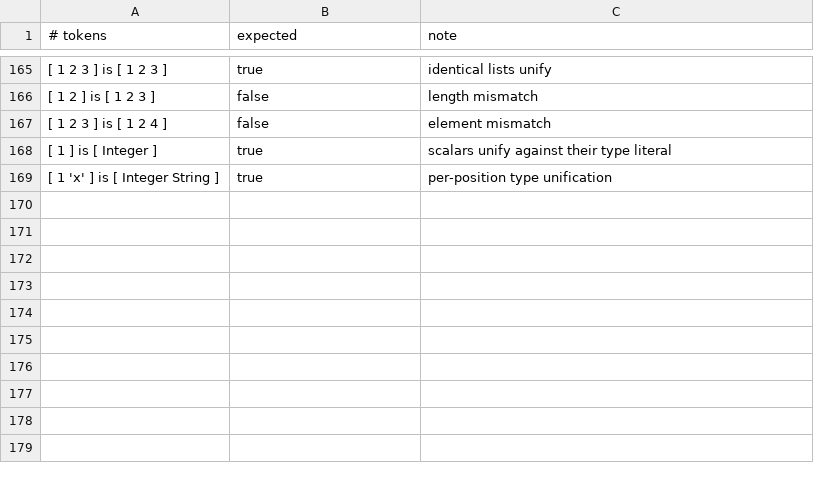
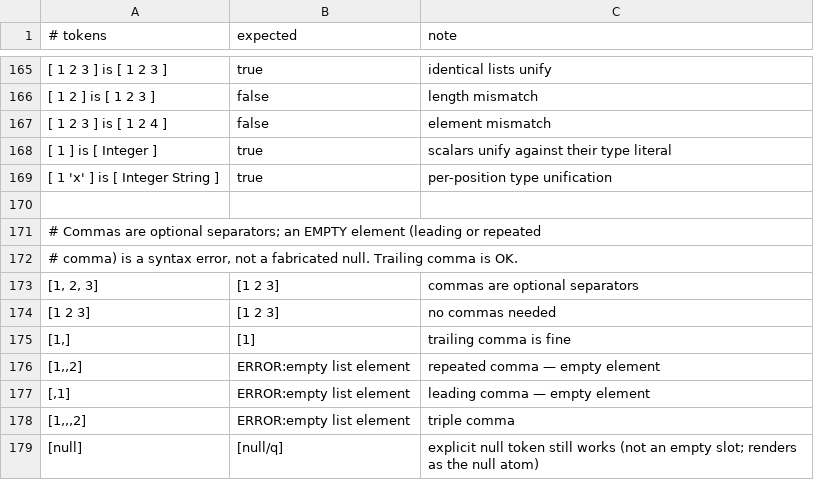
Before and after one commit to aql-lang/aql, a TSV file: lang/spec/list.tsv, drawn as a sheet; only a part is shown, gaps mark what is left out; the diff names each change by its address in the sheet, - before the commit and + after, or states it on an @@ line.

```diff
--- a/lang/spec/list.tsv
+++ b/lang/spec/list.tsv
+row 170: (empty)
+row 171: # Commas are optional separators; an EMPTY element (leading or repeated
+row 172: # comma) is a syntax error, not a fabricated null. Trailing comma is OK.
+row 173: [1, 2, 3] | [1 2 3] | commas are optional separators
+row 174: [1 2 3] | [1 2 3] | no commas needed
+row 175: [1,] | [1] | trailing comma is fine
+row 176: [1,,2] | ERROR:empty list element | repeated comma — empty element
+row 177: [,1] | ERROR:empty list element | leading comma — empty element
+row 178: [1,,,2] | ERROR:empty list element | triple comma
+row 179: [null] | [null/q] | explicit null token still works (not an empty slot; renders as the null atom)
```
Also changed, not shown: 4 other files.
